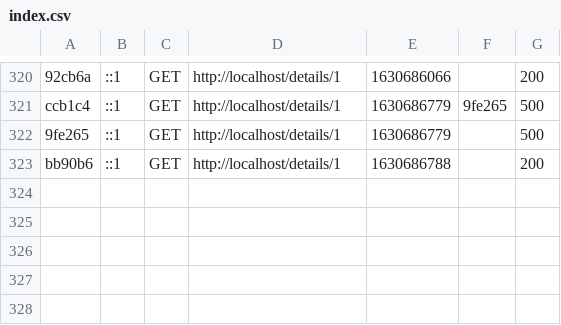
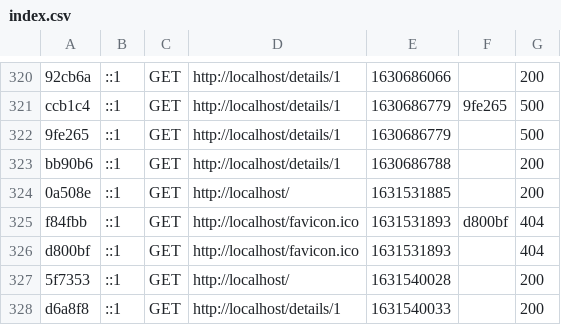
Before and after one commit to JAVRAF/Spyapp, a CSV file: var/cache/dev/profiler/index.csv, drawn as a sheet; only a part is shown, gaps mark what is left out; the diff names each change by its address in the sheet, - before the commit and + after, or states it on an @@ line.

Commit message:
commit before merge

```diff
--- a/var/cache/dev/profiler/index.csv
+++ b/var/cache/dev/profiler/index.csv
+row 324: 0a508e | ::1 | GET | http://localhost/ | 1631531885 |  | 200
+row 325: f84fbb | ::1 | GET | http://localhost/favicon.ico | 1631531893 | d800bf | 404
+row 326: d800bf | ::1 | GET | http://localhost/favicon.ico | 1631531893 |  | 404
+row 327: 5f7353 | ::1 | GET | http://localhost/ | 1631540028 |  | 200
+row 328: d6a8f8 | ::1 | GET | http://localhost/details/1 | 1631540033 |  | 200
```
